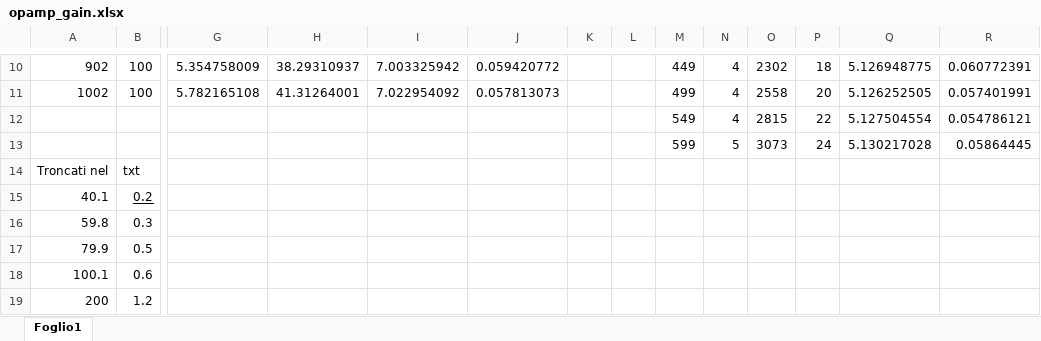
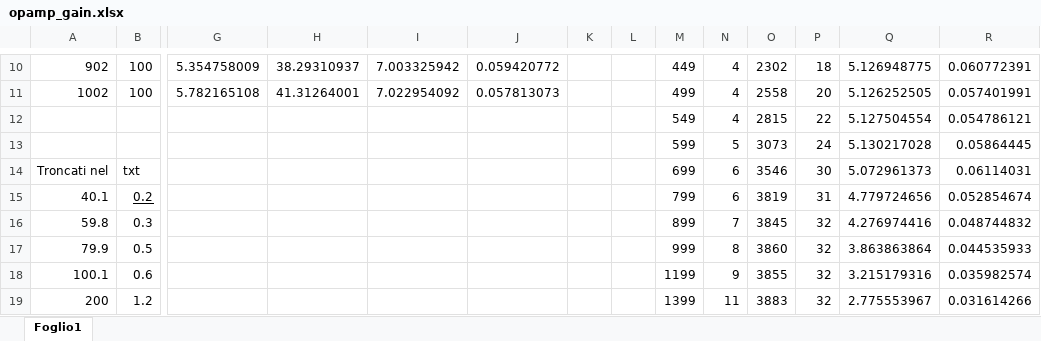
Before and after one commit to BernardoTomelleri/Lab3, an Excel workbook: Es04/data/opamp_gain.xlsx, sheet Foglio1, drawn as a sheet; only a part is shown, gaps mark what is left out; values as stored, in another font and other column widths than the file's, no borders; removed rows and columns are numbered as before the commit, all else as after; rows hold the shown columns only; the diff covers the shown part only; the diff names each change by its address in the sheet, - before the commit and + after, or states it on an @@ line.

```diff
--- a/Es04/data/opamp_gain.xlsx (sheet Foglio1)
+++ b/Es04/data/opamp_gain.xlsx (sheet Foglio1)
-row 14: Troncati nel | txt
+row 14: Troncati nel | txt |  |  |  |  |  |  | 699 | 6 | 3546 | 30 | 5.072961373 | 0.06114031
-M15: (empty)
+M15: 799
-N15: (empty)
+N15: 6
-O15: (empty)
+O15: 3819
-P15: (empty)
+P15: 31
-Q15: (empty)
+Q15: 4.779724656
-R15: (empty)
+R15: 0.052854674
-M16: (empty)
+M16: 899
-N16: (empty)
+N16: 7
-O16: (empty)
+O16: 3845
-P16:P19: (empty)
+P16:P19: 32
-Q16: (empty)
+Q16: 4.276974416
-R16: (empty)
+R16: 0.048744832
-M17: (empty)
+M17: 999
-N17: (empty)
+N17: 8
-O17: (empty)
+O17: 3860
-Q17: (empty)
+Q17: 3.863863864
-R17: (empty)
+R17: 0.044535933
-M18: (empty)
+M18: 1199
-N18: (empty)
+N18: 9
-O18: (empty)
+O18: 3855
-Q18: (empty)
+Q18: 3.215179316
-R18: (empty)
+R18: 0.035982574
-M19: (empty)
+M19: 1399
-N19: (empty)
+N19: 11
-O19: (empty)
+O19: 3883
-Q19: (empty)
+Q19: 2.775553967
-R19: (empty)
+R19: 0.031614266
```
Also changed, not shown: 20 edited cells elsewhere in this sheet, 10 other files.
